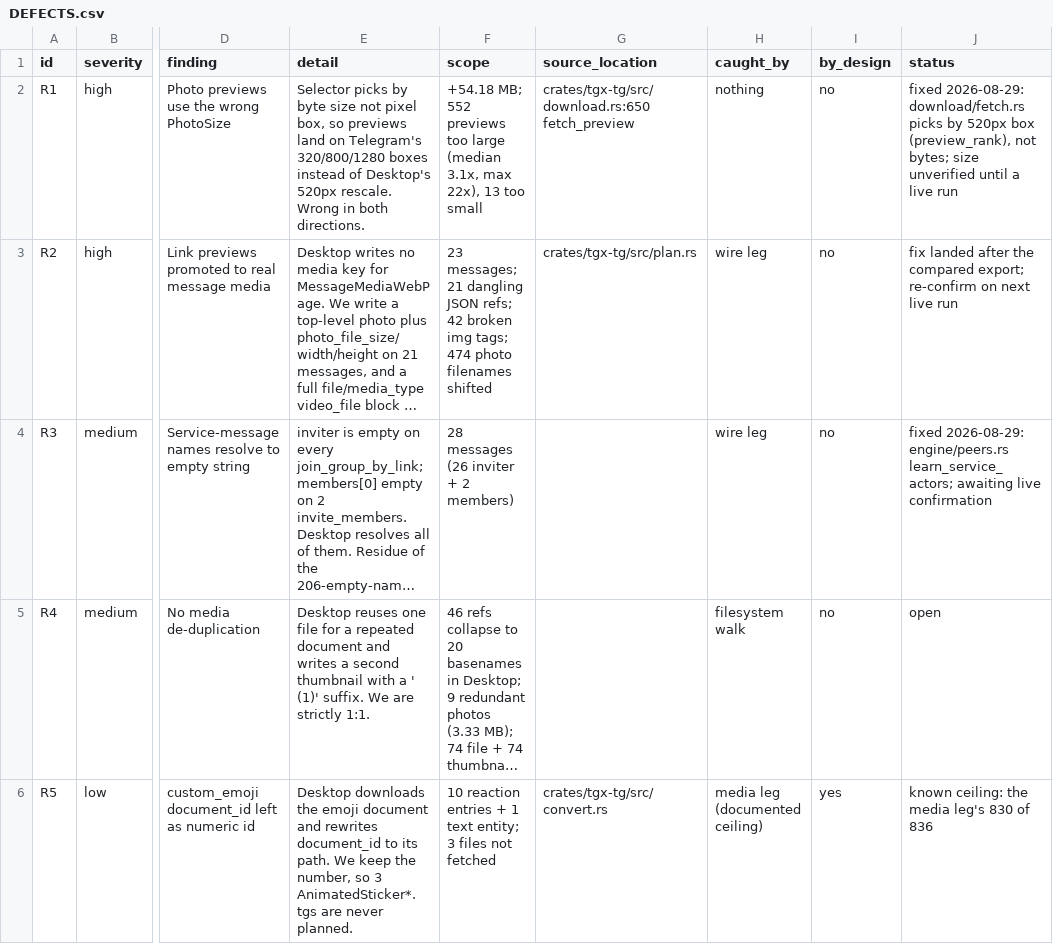
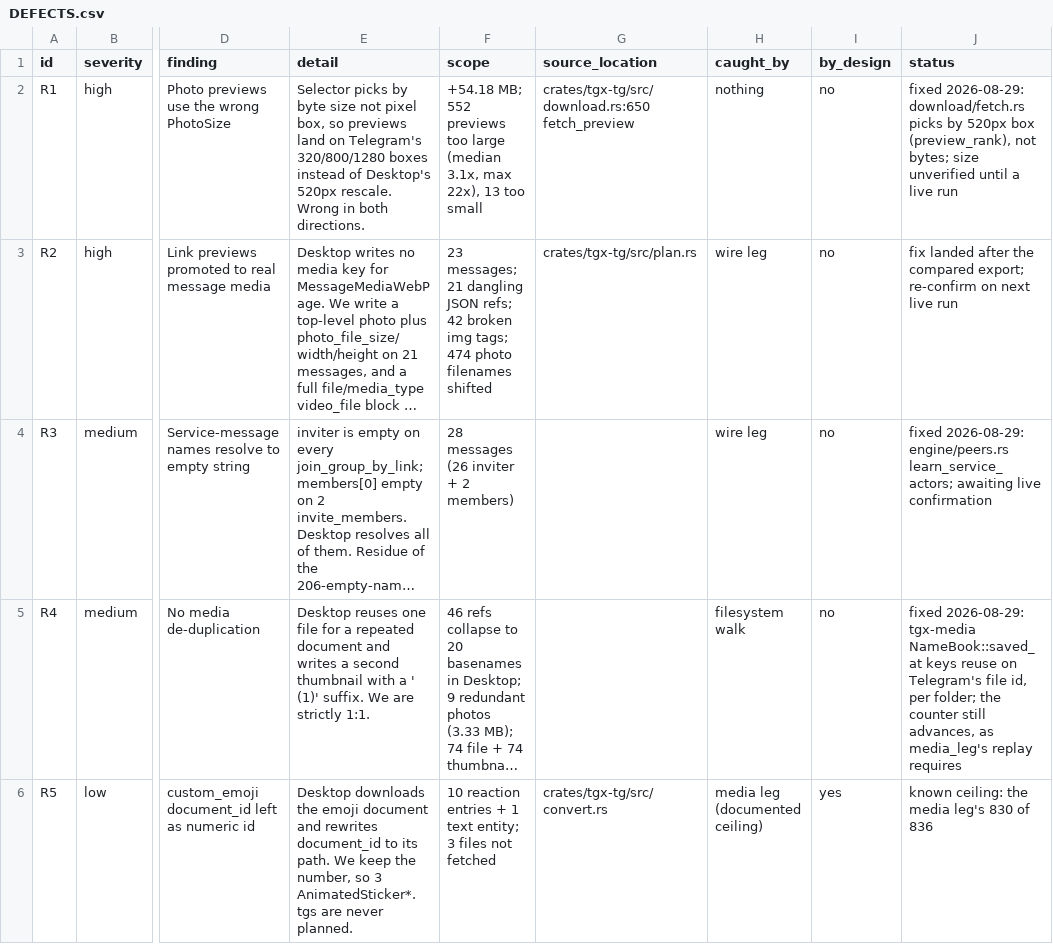
Before and after one commit to KostaJovanovic/TelegramExporter, a CSV file: DEFECTS.csv, drawn as a sheet; only a part is shown, gaps mark what is left out; long unchanged cells end in …; the diff covers the shown part only; the diff names each change by its address in the sheet, - before the commit and + after, or states it on an @@ line.

```diff
--- a/DEFECTS.csv
+++ b/DEFECTS.csv
-J5 (status): open
+J5 (status): fixed 2026-08-29: tgx-media NameBook::saved_at keys reuse on Telegram's file id, per folder; the counter still advances, as media_leg's replay requires
```
Also changed, not shown: 1 edited cell elsewhere in this file, 4 other files.
